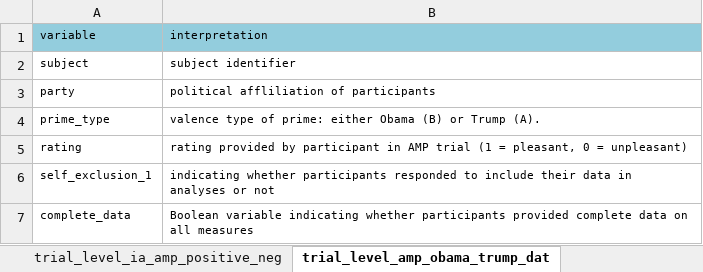
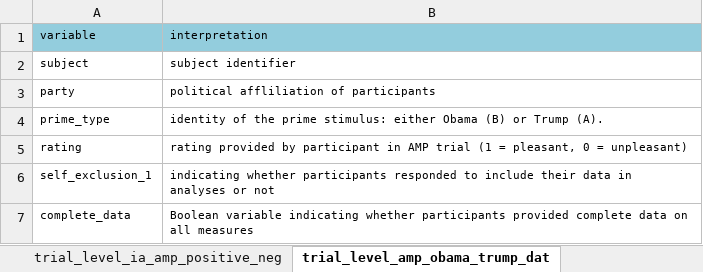
Before and after one commit to ianhussey/amp-awareness, an Excel workbook: experiment 3/data/processed/codebook_processed_data.xlsx, sheet trial_level_amp_obama_trump_dat, drawn as a sheet; values as stored, in another font and other column widths than the file's, no borders; the diff names each change by its address in the sheet, - before the commit and + after, or states it on an @@ line.

```diff
--- a/experiment 3/data/processed/codebook_processed_data.xlsx (sheet trial_level_amp_obama_trump_dat)
+++ b/experiment 3/data/processed/codebook_processed_data.xlsx (sheet trial_level_amp_obama_trump_dat)
-B4: valence type of prime: either Obama…
+B4: identity of the prime stimulus: either Obama…
```
Also changed, not shown: experiment 4/data/processed/codebook_processed_data.xlsx.
